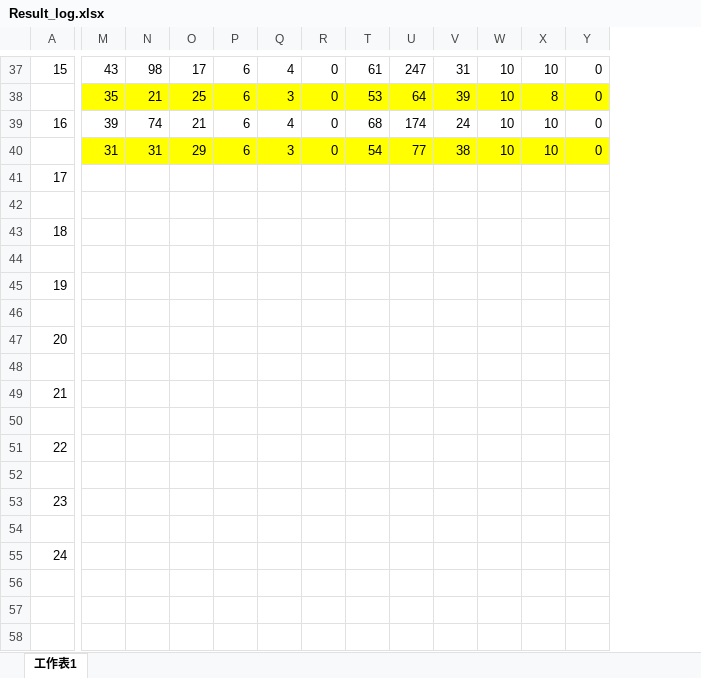
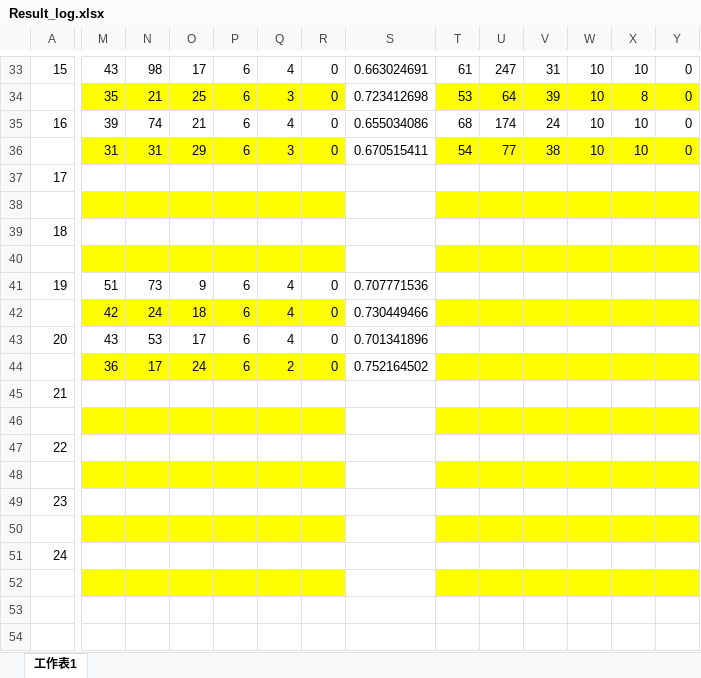
Before and after one commit to Wendylin0112/AOCR2024-AI-Challenge, an Excel workbook: Result_log.xlsx, sheet 工作表1, drawn as a sheet; only a part is shown, gaps mark what is left out; values as stored, in another font and other column widths than the file's, no borders; removed rows and columns are numbered as before the commit, all else as after; rows hold the shown columns only; the diff covers the shown part only; the diff names each change by its address in the sheet, - before the commit and + after, or states it on an @@ line.

```diff
--- a/Result_log.xlsx (sheet 工作表1)
+++ b/Result_log.xlsx (sheet 工作表1)
@@ column S unhidden, rows 33-41: 0.663024691 | 0.723412698 | 0.655034086 | 0.670515411 |  |  |  |  | 0.707771536; row 43: 0.701341896 @@
-M38:R38 fill: none
+M38:R38 fill: #FFFF00
-T38:Y38 fill: none
+T38:Y38 fill: #FFFF00
-M40:R40 fill: none
+M40:R40 fill: #FFFF00
-T40:Y40 fill: none
+T40:Y40 fill: #FFFF00
-M41: (empty)
+M41: 51
-N41: (empty)
+N41: 73
-O41: (empty)
+O41: 9
-P41: (empty)
+P41: 6
-Q41: (empty)
+Q41: 4
-R41: (empty)
+R41: 0
-row 46: (empty)
+row 42:  | 42 | 24 | 18 | 6 | 4 | 0 | 0.730449466
-M43: (empty)
+M43: 43
-N43: (empty)
+N43: 53
-O43: (empty)
+O43: 17
-P43: (empty)
+P43: 6
-Q43: (empty)
+Q43: 4
-R43: (empty)
+R43: 0
-row 48: (empty)
+row 44:  | 36 | 17 | 24 | 6 | 2 | 0 | 0.752164502
-M46:R46 fill: none
+M46:R46 fill: #FFFF00
-T46:Y46 fill: none
+T46:Y46 fill: #FFFF00
-M48:R48 fill: none
+M48:R48 fill: #FFFF00
-T48:Y48 fill: none
+T48:Y48 fill: #FFFF00
-M50:R50 fill: none
+M50:R50 fill: #FFFF00
-T50:Y50 fill: none
+T50:Y50 fill: #FFFF00
-M52:R52 fill: none
+M52:R52 fill: #FFFF00
-T52:Y52 fill: none
+T52:Y52 fill: #FFFF00
```
Also changed, not shown: 4 removed rows and 8 edited cells elsewhere in this sheet, hidden cells, 1 other file.
